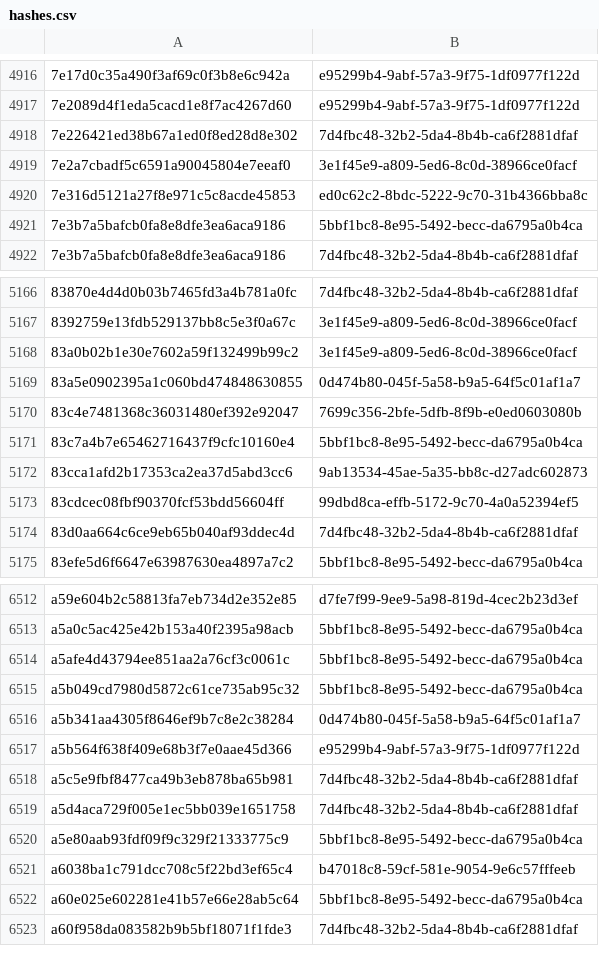
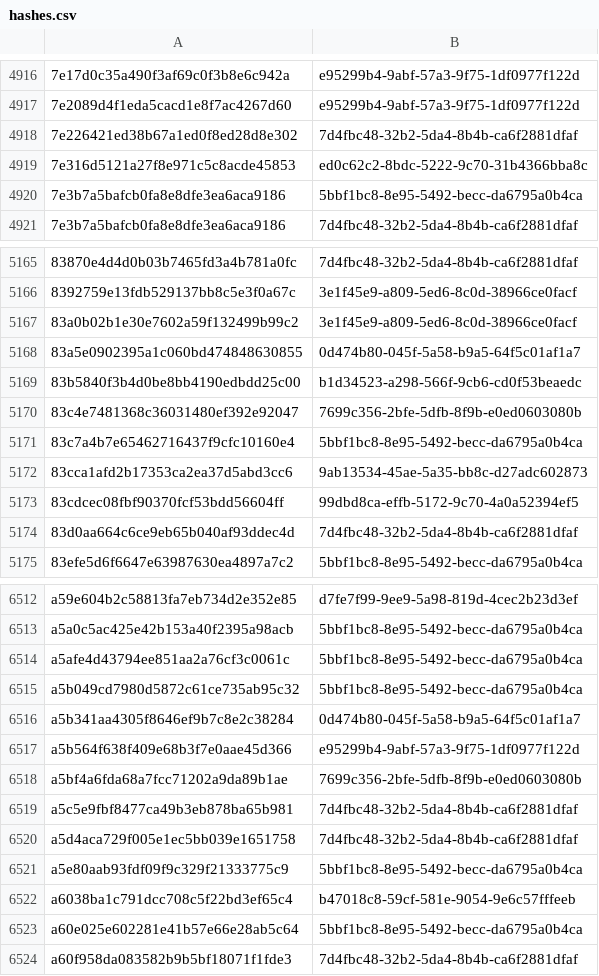
Before and after one commit to AliceGrey/ferromagnet-feed, a CSV file: misp/hashes.csv, drawn as a sheet; only a part is shown, gaps mark what is left out; removed rows and columns are numbered as before the commit, all else as after; the diff names each change by its address in the sheet, - before the commit and + after, or states it on an @@ line.

```diff
--- a/misp/hashes.csv
+++ b/misp/hashes.csv
-row 4919: 7e2a7cbadf5c6591a90045804e7eeaf0 | 3e1f45e9-a809-5ed6-8c0d-38966ce0facf
+row 5169: 83b5840f3b4d0be8bb4190edbdd25c00 | b1d34523-a298-566f-9cb6-cd0f53beaedc
+row 6518: a5bf4a6fda68a7fcc71202a9da89b1ae | 7699c356-2bfe-5dfb-8f9b-e0ed0603080b
```
Also changed, not shown: 31 other files.
